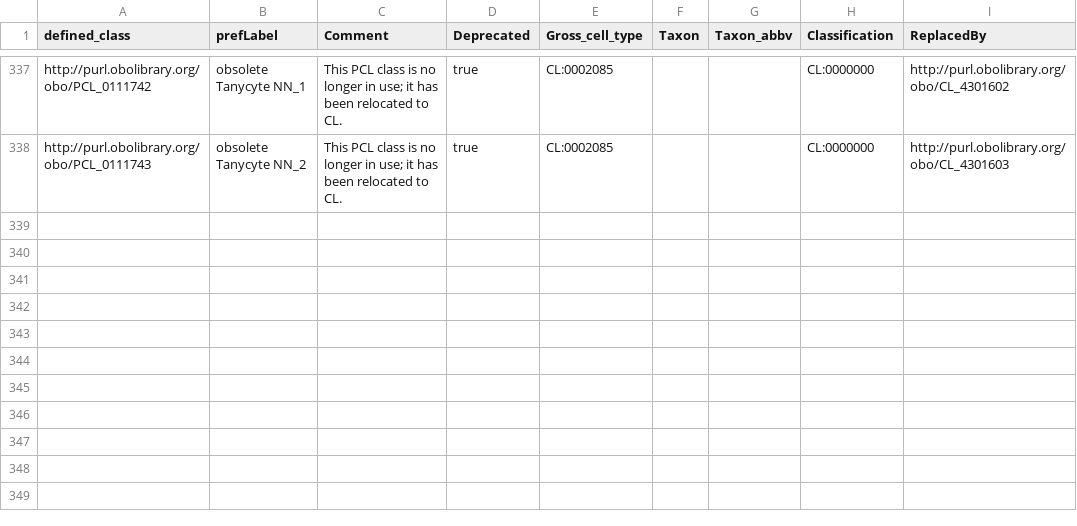
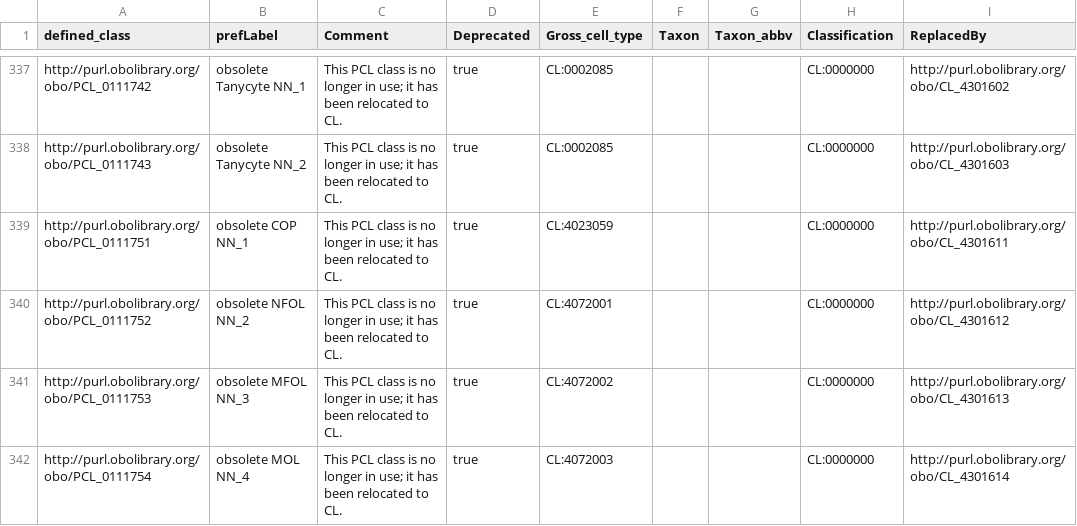
Before and after one commit to Cellular-Semantics/whole_mouse_brain_ontology, a TSV file: src/patterns/data/default/CCN20230722_class_obsolete.tsv, drawn as a sheet; only a part is shown, gaps mark what is left out; the diff names each change by its address in the sheet, - before the commit and + after, or states it on an @@ line.

Commit message:
COP NN_1, NFOL NN_2 added to CL subset

```diff
--- a/src/patterns/data/default/CCN20230722_class_obsolete.tsv
+++ b/src/patterns/data/default/CCN20230722_class_obsolete.tsv
+row 339: http://purl.obolibrary.org/obo/PCL_0111751 | obsolete COP NN_1 | This PCL class is no longer in use; it has been relocated to CL. | true | CL:4023059 |  |  | CL:0000000 | http://purl.obolibrary.org/obo/CL_4301611
+row 340: http://purl.obolibrary.org/obo/PCL_0111752 | obsolete NFOL NN_2 | This PCL class is no longer in use; it has been relocated to CL. | true | CL:4072001 |  |  | CL:0000000 | http://purl.obolibrary.org/obo/CL_4301612
+row 341: http://purl.obolibrary.org/obo/PCL_0111753 | obsolete MFOL NN_3 | This PCL class is no longer in use; it has been relocated to CL. | true | CL:4072002 |  |  | CL:0000000 | http://purl.obolibrary.org/obo/CL_4301613
+row 342: http://purl.obolibrary.org/obo/PCL_0111754 | obsolete MOL NN_4 | This PCL class is no longer in use; it has been relocated to CL. | true | CL:4072003 |  |  | CL:0000000 | http://purl.obolibrary.org/obo/CL_4301614
```
Also changed, not shown: src/patterns/data/default/CCN20230722_class_curation.tsv, 9 other files.
